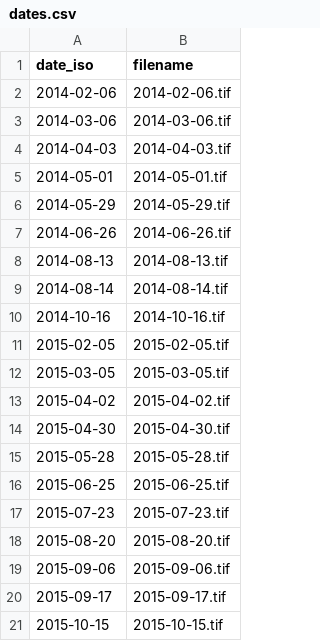
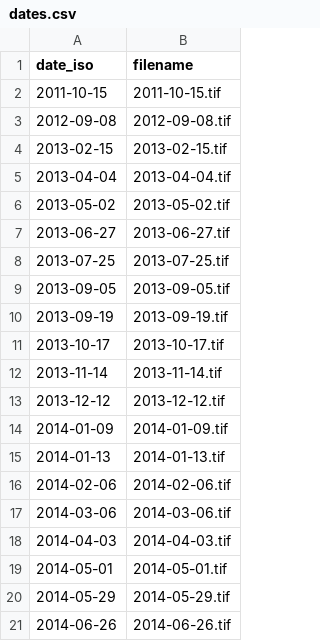
Before and after one commit to hemenway/archive.aero, a CSV file: dates.csv, drawn as a sheet; only a part is shown; the shorter side is filled out with more unchanged rows; the diff covers the shown part only; the diff names each change by its address in the sheet, - before the commit and + after, or states it on an @@ line.

```diff
--- a/dates.csv
+++ b/dates.csv
+row 2: 2011-10-15 | 2011-10-15.tif
+row 3: 2012-09-08 | 2012-09-08.tif
+row 4: 2013-02-15 | 2013-02-15.tif
+row 5: 2013-04-04 | 2013-04-04.tif
+row 6: 2013-05-02 | 2013-05-02.tif
+row 7: 2013-06-27 | 2013-06-27.tif
+row 8: 2013-07-25 | 2013-07-25.tif
+row 9: 2013-09-05 | 2013-09-05.tif
+row 10: 2013-09-19 | 2013-09-19.tif
+row 11: 2013-10-17 | 2013-10-17.tif
+row 12: 2013-11-14 | 2013-11-14.tif
+row 13: 2013-12-12 | 2013-12-12.tif
+row 14: 2014-01-09 | 2014-01-09.tif
+row 15: 2014-01-13 | 2014-01-13.tif
```
Also changed, not shown: 33 added rows elsewhere in this file, 1 other file.
